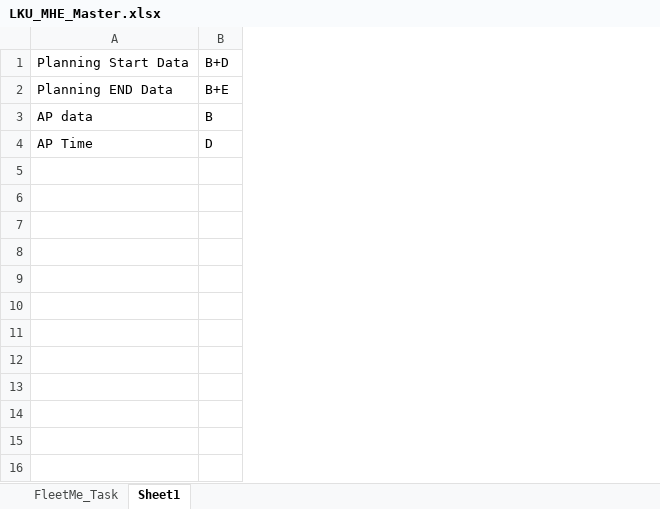
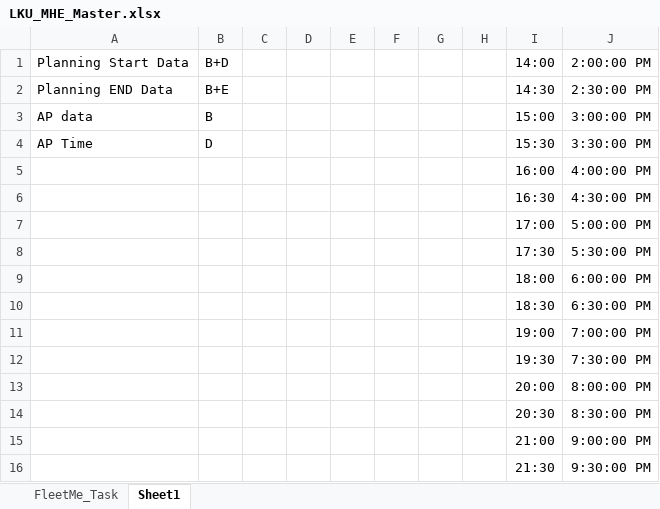
Before and after one commit to kritsadaaof/MHENAV, an Excel workbook: DOC/LKU_MHE_Master.xlsx, sheet Sheet1, drawn as a sheet; values as stored, in another font and other column widths than the file's, no borders; the diff names each change by its address in the sheet, - before the commit and + after, or states it on an @@ line.

Commit message:
Import excel- WO data

```diff
--- a/DOC/LKU_MHE_Master.xlsx (sheet Sheet1)
+++ b/DOC/LKU_MHE_Master.xlsx (sheet Sheet1)
+column C, empty
+column D, empty
+column E, empty
+column F, empty
+column G, empty
+column H, empty
+column I, rows 1-4: 14:00 | 14:30 | 15:00 | 15:30
+column J, rows 1-4: 2:00:00 PM | 2:30:00 PM | 3:00:00 PM | 3:30:00 PM
+row 5:  |  |  |  |  |  |  |  | 16:00 | 4:00:00 PM
+row 6:  |  |  |  |  |  |  |  | 16:30 | 4:30:00 PM
+row 7:  |  |  |  |  |  |  |  | 17:00 | 5:00:00 PM
+row 8:  |  |  |  |  |  |  |  | 17:30 | 5:30:00 PM
+row 9:  |  |  |  |  |  |  |  | 18:00 | 6:00:00 PM
+row 10:  |  |  |  |  |  |  |  | 18:30 | 6:30:00 PM
+row 11:  |  |  |  |  |  |  |  | 19:00 | 7:00:00 PM
+row 12:  |  |  |  |  |  |  |  | 19:30 | 7:30:00 PM
+row 13:  |  |  |  |  |  |  |  | 20:00 | 8:00:00 PM
+row 14:  |  |  |  |  |  |  |  | 20:30 | 8:30:00 PM
+row 15:  |  |  |  |  |  |  |  | 21:00 | 9:00:00 PM
+row 16:  |  |  |  |  |  |  |  | 21:30 | 9:30:00 PM
```
Also changed, not shown: 42 other files.
